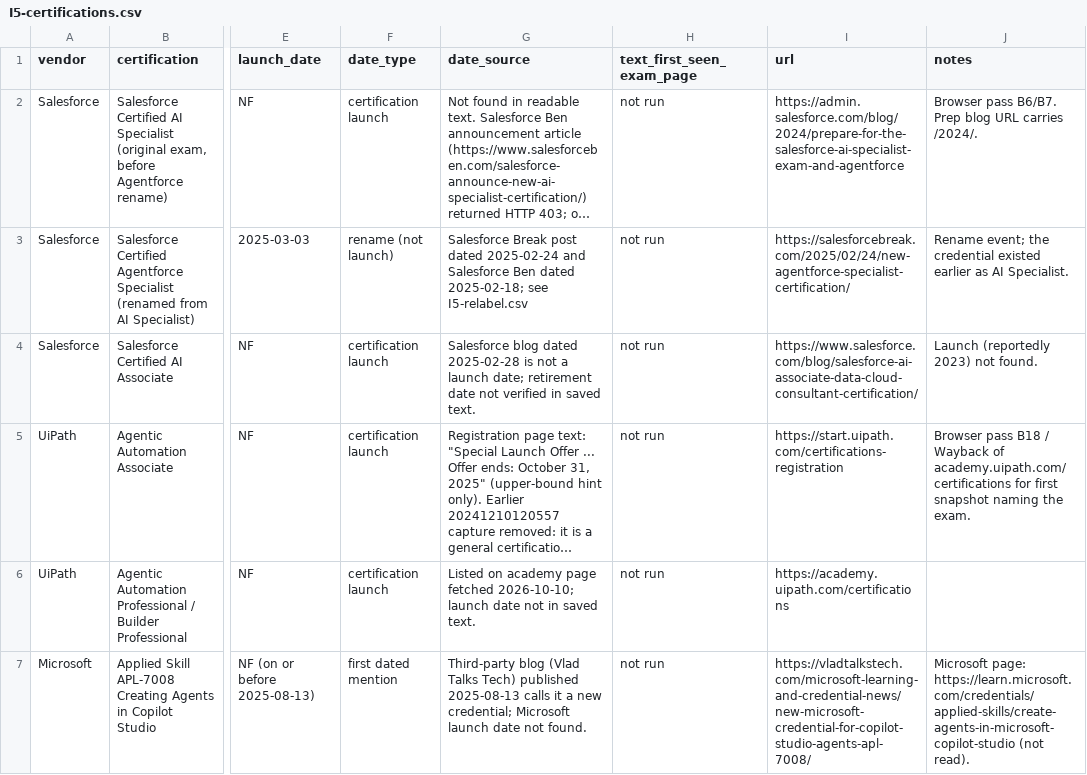
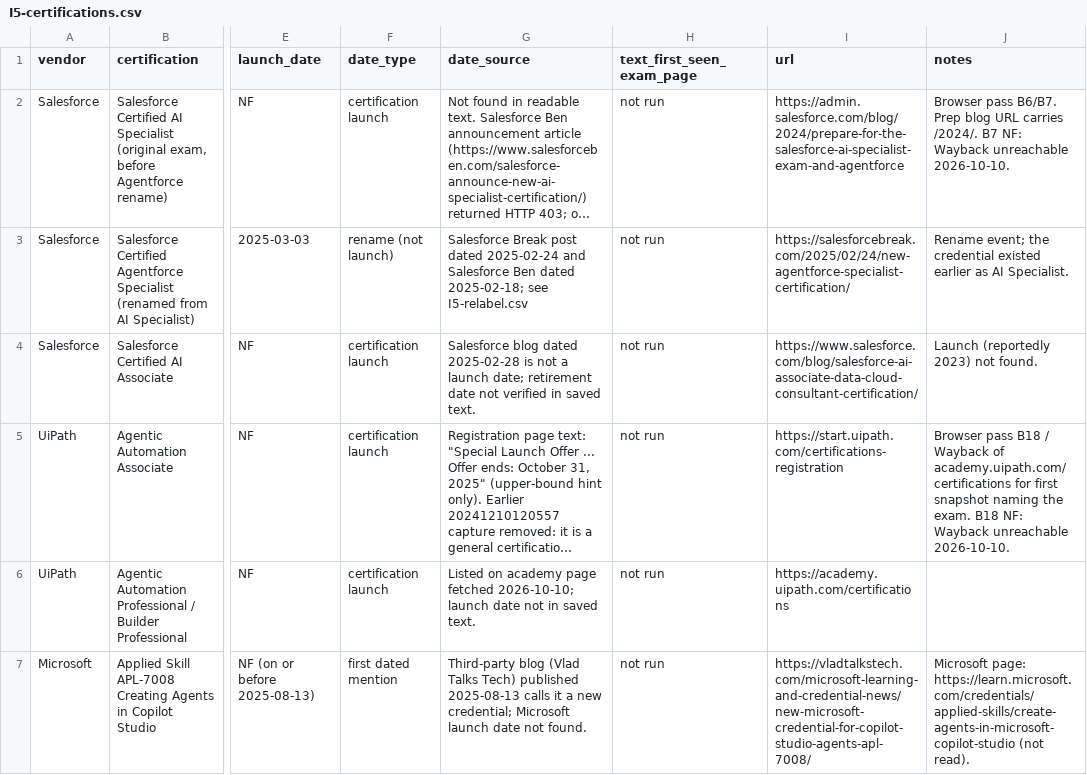
Before and after one commit to protocolvision/sig-p4b, a CSV file: drafts/research/who-owns-the-rules/results/rerun-2026-10-10/instruments/I5-certifications.csv, drawn as a sheet; only a part is shown, gaps mark what is left out; long unchanged cells end in …; the diff covers the shown part only; the diff names each change by its address in the sheet, - before the commit and + after, or states it on an @@ line.

```diff
--- a/drafts/research/who-owns-the-rules/results/rerun-2026-10-10/instruments/I5-certifications.csv
+++ b/drafts/research/who-owns-the-rules/results/rerun-2026-10-10/instruments/I5-certifications.csv
-J2 (notes): …carries /2024/.
+J2 (notes): …carries /2024/. B7 NF: Wayback unreachable 2026-10-10.
-J5 (notes): …the exam.
+J5 (notes): …the exam. B18 NF: Wayback unreachable 2026-10-10.
```
Also changed, not shown: 4 edited cells elsewhere in this file, drafts/research/who-owns-the-rules/results/rerun-2026-10-10/instruments/I5-vendor-roles.csv, 2 other files.
